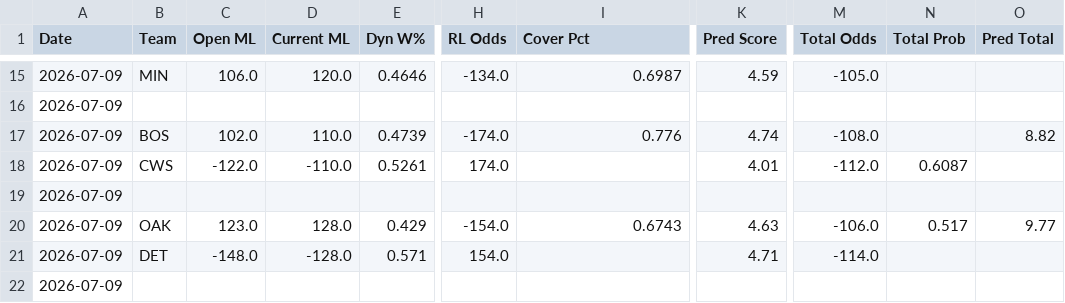
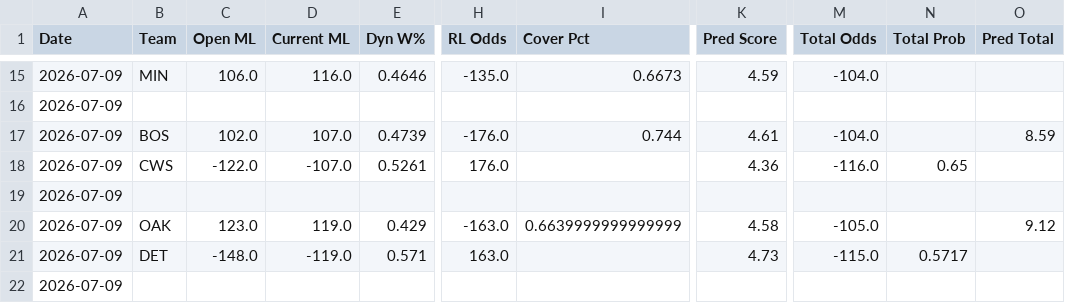
Before and after one commit to ironmanics/mlb-data, a CSV file: data/MLBPredictions_latest.csv, drawn as a sheet; only a part is shown, gaps mark what is left out; the diff covers the shown part only; the diff names each change by its address in the sheet, - before the commit and + after, or states it on an @@ line.

```diff
--- a/data/MLBPredictions_latest.csv
+++ b/data/MLBPredictions_latest.csv
-D15 (Current ML): 120.0
+D15 (Current ML): 116.0
-H15 (RL Odds): -134.0
+H15 (RL Odds): -135.0
-I15 (Cover Pct): 0.6987
+I15 (Cover Pct): 0.6673
-M15 (Total Odds): -105.0
+M15 (Total Odds): -104.0
-D17 (Current ML): 110.0
+D17 (Current ML): 107.0
-H17 (RL Odds): -174.0
+H17 (RL Odds): -176.0
-I17 (Cover Pct): 0.776
+I17 (Cover Pct): 0.744
-K17 (Pred Score): 4.74
+K17 (Pred Score): 4.61
-M17 (Total Odds): -108.0
+M17 (Total Odds): -104.0
-O17 (Pred Total): 8.82
+O17 (Pred Total): 8.59
-D18 (Current ML): -110.0
+D18 (Current ML): -107.0
-H18 (RL Odds): 174.0
+H18 (RL Odds): 176.0
-K18 (Pred Score): 4.01
+K18 (Pred Score): 4.36
-M18 (Total Odds): -112.0
+M18 (Total Odds): -116.0
-N18 (Total Prob): 0.6087
+N18 (Total Prob): 0.65
-D20 (Current ML): 128.0
+D20 (Current ML): 119.0
-H20 (RL Odds): -154.0
+H20 (RL Odds): -163.0
-I20 (Cover Pct): 0.6743
+I20 (Cover Pct): 0.6639999999999999
-K20 (Pred Score): 4.63
+K20 (Pred Score): 4.58
-M20 (Total Odds): -106.0
+M20 (Total Odds): -105.0
-N20 (Total Prob): 0.517
+N20 (Total Prob): (empty)
-O20 (Pred Total): 9.77
+O20 (Pred Total): 9.12
-D21 (Current ML): -128.0
+D21 (Current ML): -119.0
-H21 (RL Odds): 154.0
+H21 (RL Odds): 163.0
-K21 (Pred Score): 4.71
+K21 (Pred Score): 4.73
-M21 (Total Odds): -114.0
+M21 (Total Odds): -115.0
-N21 (Total Prob): (empty)
+N21 (Total Prob): 0.5717
```
Also changed, not shown: 116 edited cells elsewhere in this file.
